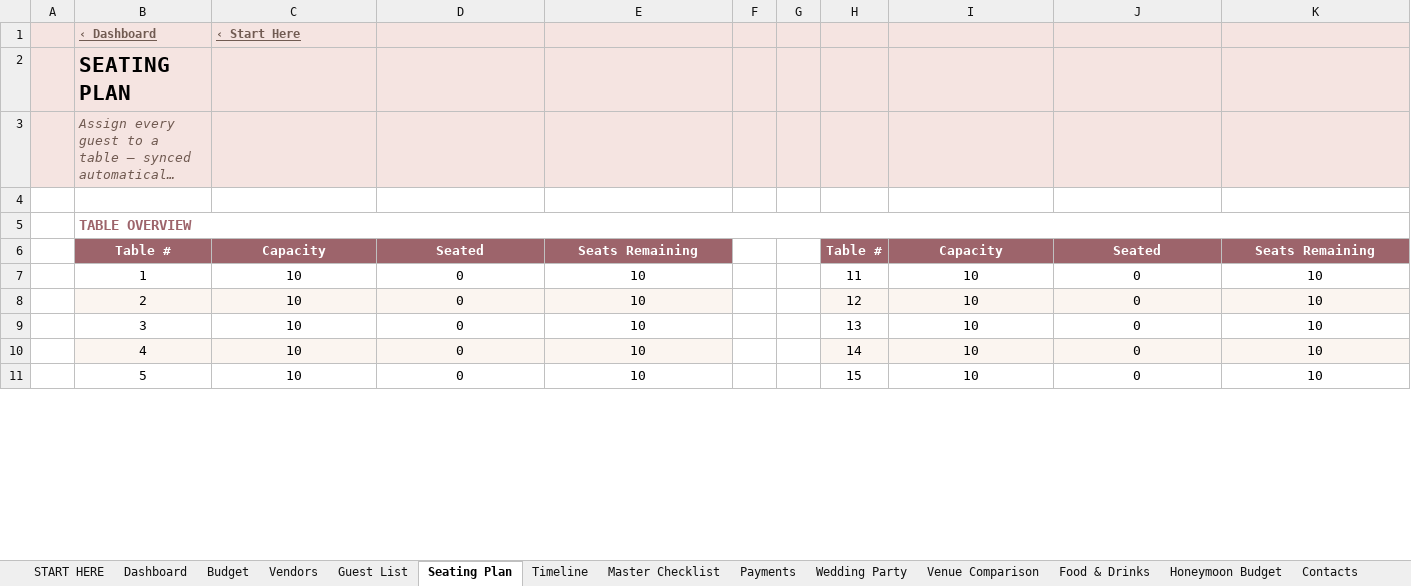
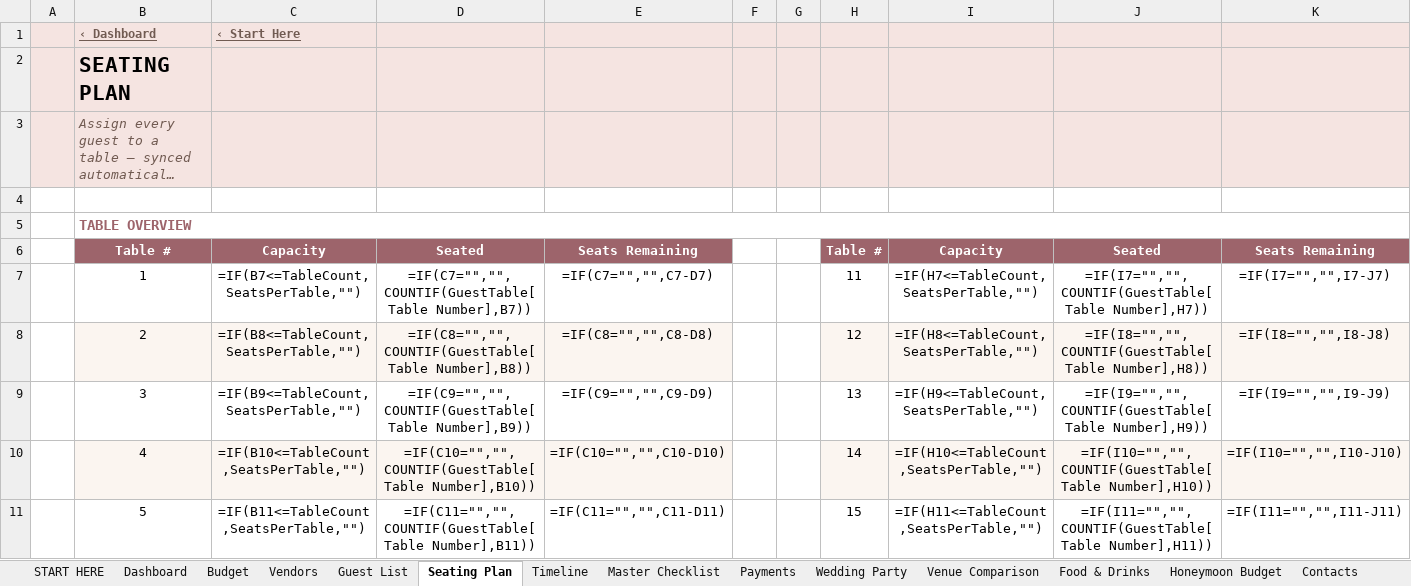
Before and after one commit to abcsports812-cyber/premium-wedding-planner-excel, an Excel workbook: dist/Premium_Wedding_Planner_BLANK.xlsx, sheet Seating Plan, drawn as a sheet; only a part is shown; long unchanged cells end in …; values as stored, in another font and other column widths than the file's, no borders; formulas without a stored value are shown as written; conditional formats not drawn; the diff covers the shown part only; the diff names each change by its address in the sheet, - before the commit and + after, or states it on an @@ line.

```diff
--- a/dist/Premium_Wedding_Planner_BLANK.xlsx (sheet Seating Plan)
+++ b/dist/Premium_Wedding_Planner_BLANK.xlsx (sheet Seating Plan)
-C7: 10
+C7: =IF(B7<=TableCount,SeatsPerTable,"")
-D7: 0
+D7: =IF(C7="","",COUNTIF(GuestTable[Table Number],B7))
-E7: 10
+E7: =IF(C7="","",C7-D7)
-I7: 10
+I7: =IF(H7<=TableCount,SeatsPerTable,"")
-J7: 0
+J7: =IF(I7="","",COUNTIF(GuestTable[Table Number],H7))
-K7: 10
+K7: =IF(I7="","",I7-J7)
-C8: 10
+C8: =IF(B8<=TableCount,SeatsPerTable,"")
-D8: 0
+D8: =IF(C8="","",COUNTIF(GuestTable[Table Number],B8))
-E8: 10
+E8: =IF(C8="","",C8-D8)
-I8: 10
+I8: =IF(H8<=TableCount,SeatsPerTable,"")
-J8: 0
+J8: =IF(I8="","",COUNTIF(GuestTable[Table Number],H8))
-K8: 10
+K8: =IF(I8="","",I8-J8)
-C9: 10
+C9: =IF(B9<=TableCount,SeatsPerTable,"")
-D9: 0
+D9: =IF(C9="","",COUNTIF(GuestTable[Table Number],B9))
-E9: 10
+E9: =IF(C9="","",C9-D9)
-I9: 10
+I9: =IF(H9<=TableCount,SeatsPerTable,"")
-J9: 0
+J9: =IF(I9="","",COUNTIF(GuestTable[Table Number],H9))
-K9: 10
+K9: =IF(I9="","",I9-J9)
-C10: 10
+C10: =IF(B10<=TableCount,SeatsPerTable,"")
-D10: 0
+D10: =IF(C10="","",COUNTIF(GuestTable[Table Number],B10))
-E10: 10
+E10: =IF(C10="","",C10-D10)
-I10: 10
+I10: =IF(H10<=TableCount,SeatsPerTable,"")
-J10: 0
+J10: =IF(I10="","",COUNTIF(GuestTable[Table Number],H10))
-K10: 10
+K10: =IF(I10="","",I10-J10)
-C11: 10
+C11: =IF(B11<=TableCount,SeatsPerTable,"")
-D11: 0
+D11: =IF(C11="","",COUNTIF(GuestTable[Table Number],B11))
-E11: 10
+E11: =IF(C11="","",C11-D11)
-I11: 10
+I11: =IF(H11<=TableCount,SeatsPerTable,"")
-J11: 0
+J11: =IF(I11="","",COUNTIF(GuestTable[Table Number],H11))
-K11: 10
+K11: =IF(I11="","",I11-J11)
```
Also changed, not shown: 60 added rows and 30 edited cells elsewhere in this sheet, sheet Calendar, sheet Budget, sheet Vendors, sheet Payments, sheet Dashboard, sheet Honeymoon Budget, 4 more sheets, charts or pictures, dist/Premium_Wedding_Planner_DEMO.xlsx, 5 other files.
